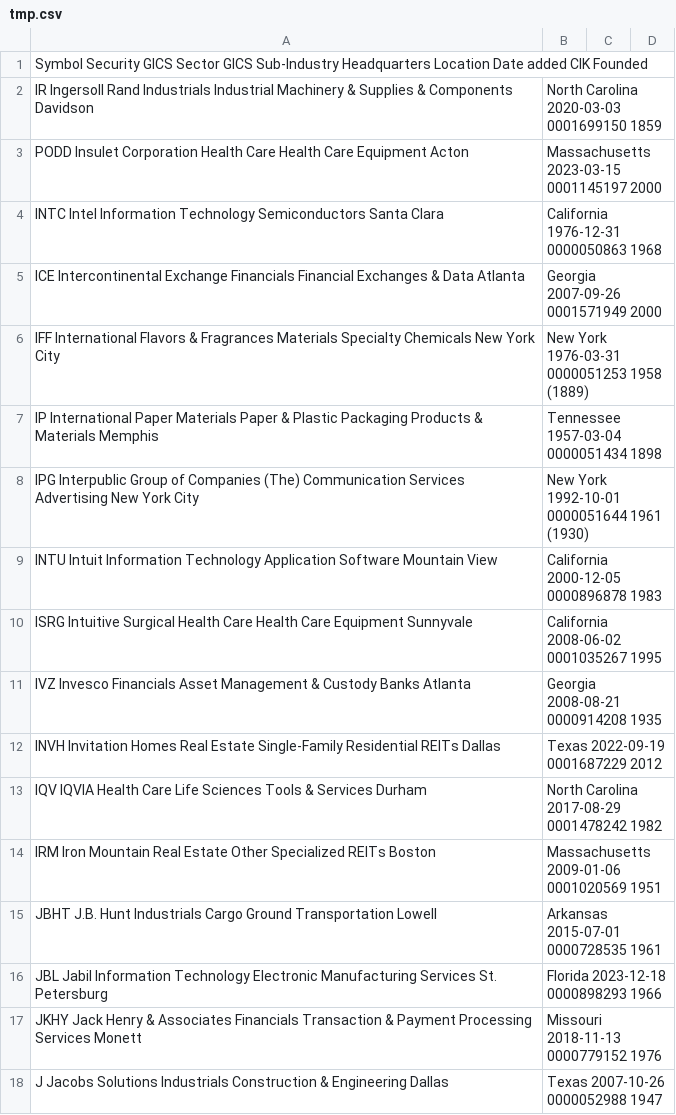
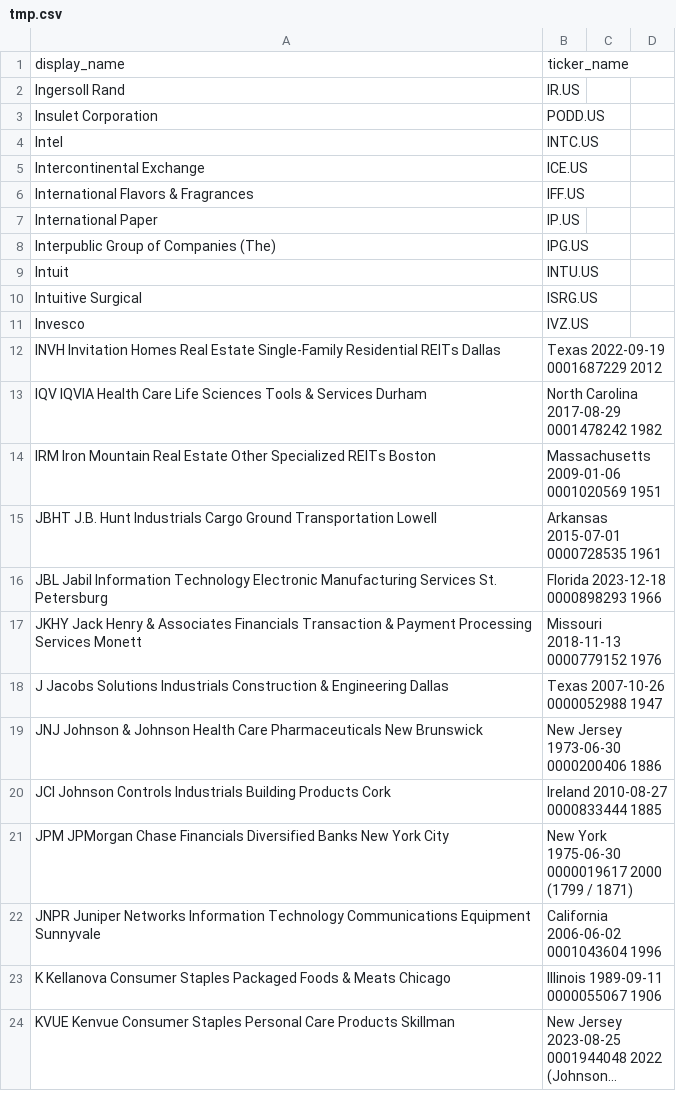
Before and after one commit to vikramsg/stooqie, a CSV file: data/tmp.csv, drawn as a sheet; only a part is shown; the shorter side is filled out with more unchanged rows; long unchanged cells end in …; removed rows and columns are numbered as before the commit, all else as after; the diff names each change by its address in the sheet, - before the commit and + after, or states it on an @@ line.

```diff
--- a/data/tmp.csv
+++ b/data/tmp.csv
-row 1: Symbol Security GICS Sector GICS Sub-Industry Headquarters Location Date added CIK Founded
-row 2: IR Ingersoll Rand Industrials Industrial Machinery & Supplies & Components Davidson | North Carolina 2020-03-03 0001699150 1859
-row 3: PODD Insulet Corporation Health Care Health Care Equipment Acton | Massachusetts 2023-03-15 0001145197 2000
-row 4: INTC Intel Information Technology Semiconductors Santa Clara | California 1976-12-31 0000050863 1968
-row 5: ICE Intercontinental Exchange Financials Financial Exchanges & Data Atlanta | Georgia 2007-09-26 0001571949 2000
-row 6: IFF International Flavors & Fragrances Materials Specialty Chemicals New York City | New York 1976-03-31 0000051253 1958 (1889)
-row 7: IP International Paper Materials Paper & Plastic Packaging Products & Materials Memphis | Tennessee 1957-03-04 0000051434 1898
-row 8: IPG Interpublic Group of Companies (The) Communication Services Advertising New York City | New York 1992-10-01 0000051644 1961 (1930)
-row 9: INTU Intuit Information Technology Application Software Mountain View | California 2000-12-05 0000896878 1983
-row 10: ISRG Intuitive Surgical Health Care Health Care Equipment Sunnyvale | California 2008-06-02 0001035267 1995
-row 11: IVZ Invesco Financials Asset Management & Custody Banks Atlanta | Georgia 2008-08-21 0000914208 1935
+row 1: display_name | ticker_name
+row 2: Ingersoll Rand | IR.US
+row 3: Insulet Corporation | PODD.US
+row 4: Intel | INTC.US
+row 5: Intercontinental Exchange | ICE.US
+row 6: International Flavors & Fragrances | IFF.US
+row 7: International Paper | IP.US
+row 8: Interpublic Group of Companies (The) | IPG.US
+row 9: Intuit | INTU.US
+row 10: Intuitive Surgical | ISRG.US
+row 11: Invesco | IVZ.US
```
